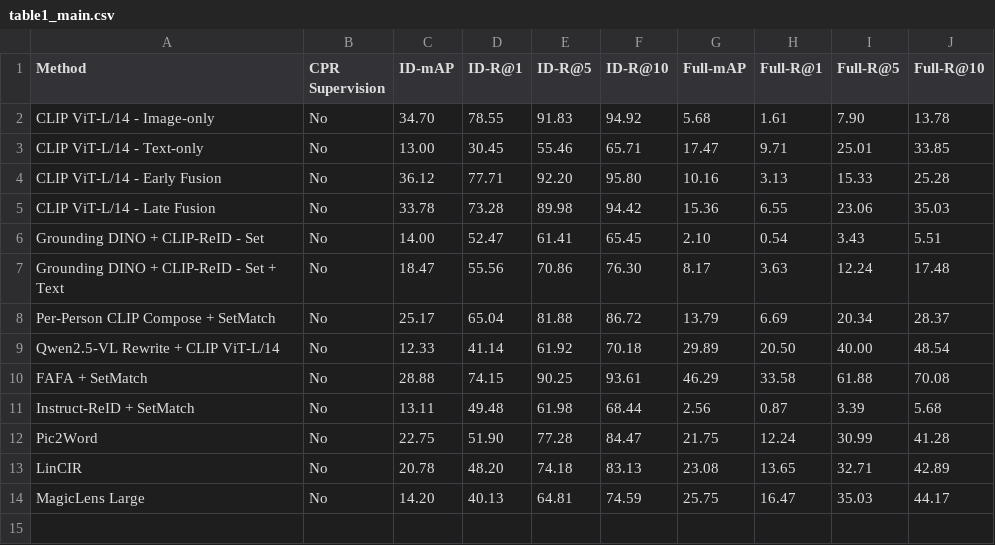
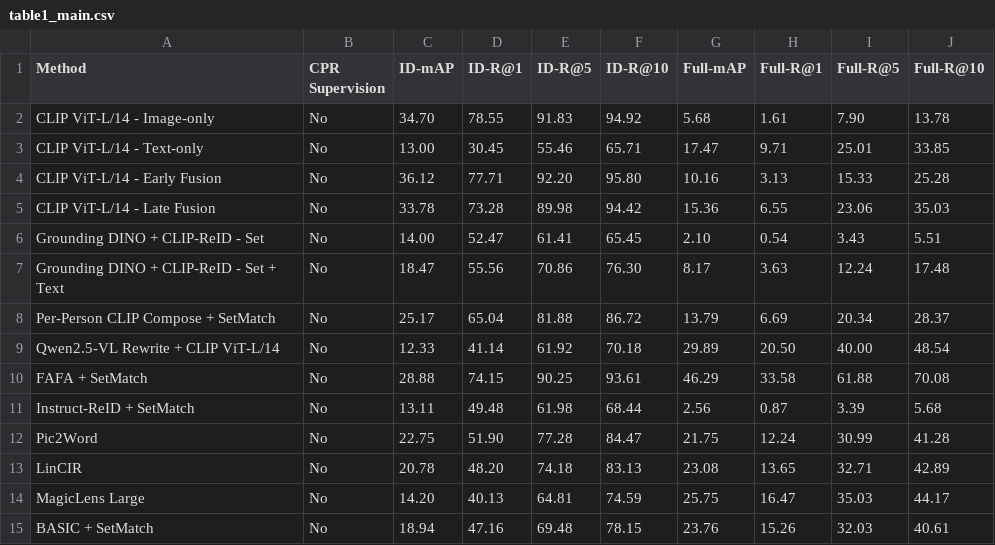
Before and after one commit to longvu2005/cpr_baseline_bench, a CSV file: tables/table1_main.csv, drawn as a sheet; the diff names each change by its address in the sheet, - before the commit and + after, or states it on an @@ line.

```diff
--- a/tables/table1_main.csv
+++ b/tables/table1_main.csv
+row 15: BASIC + SetMatch | No | 18.94 | 47.16 | 69.48 | 78.15 | 23.76 | 15.26 | 32.03 | 40.61
```
Also changed, not shown: tables/table2_cases.csv, 2 other files.
